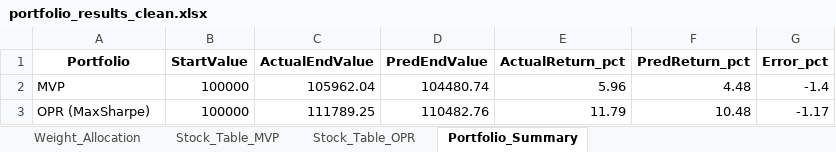
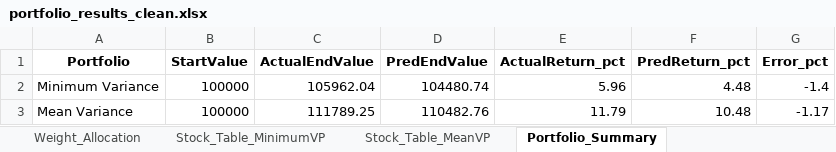
Before and after one commit to SaurabhGirpunje/SmartInvest-Deep-Learning-Based-Stock-Investment-Planner, an Excel workbook: Portfolio_making/output_riskfolio/portfolio_results_clean.xlsx, sheet Portfolio_Summary, drawn as a sheet; values as stored, in another font and other column widths than the file's, no borders; the diff names each change by its address in the sheet, - before the commit and + after, or states it on an @@ line.

```diff
--- a/Portfolio_making/output_riskfolio/portfolio_results_clean.xlsx (sheet Portfolio_Summary)
+++ b/Portfolio_making/output_riskfolio/portfolio_results_clean.xlsx (sheet Portfolio_Summary)
-sheet tab: Stock_Table_MVP
+sheet tab: Stock_Table_MinimumVP
-sheet tab: Stock_Table_OPR
+sheet tab: Stock_Table_MeanVP
-A2 (Portfolio): MVP
+A2 (Portfolio): Minimum Variance
-A3 (Portfolio): OPR (MaxSharpe)
+A3 (Portfolio): Mean Variance
```
Also changed, not shown: sheet Weight_Allocation, 11 other files.
